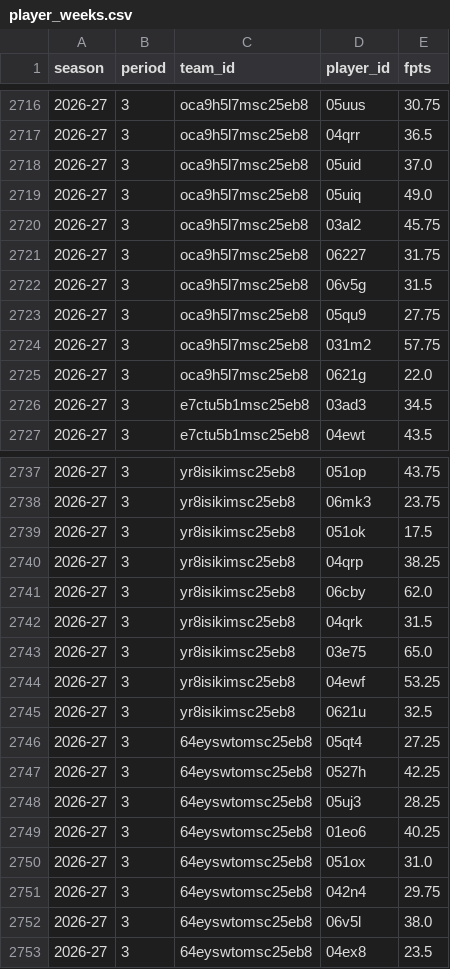
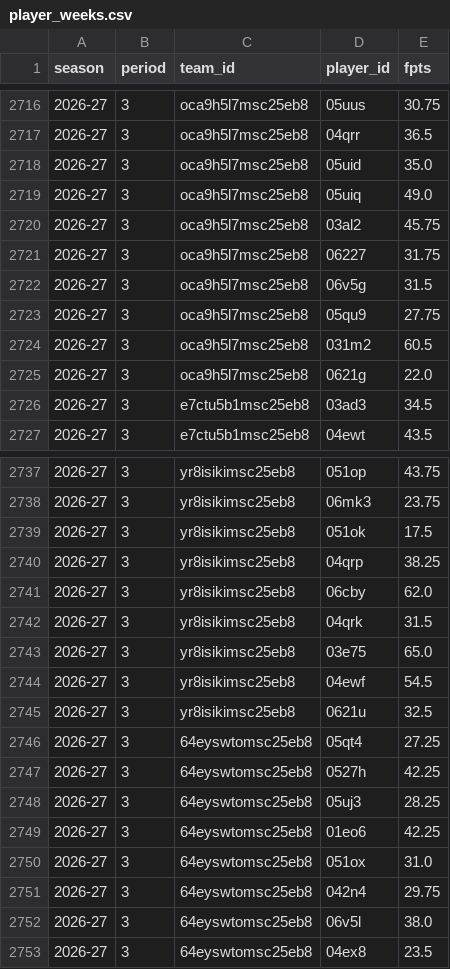
Before and after one commit to salty-api/fantrax-dashboard, a CSV file: data/player_weeks.csv, drawn as a sheet; only a part is shown, gaps mark what is left out.

```diff
--- a/data/player_weeks.csv
+++ b/data/player_weeks.csv
@@ -2717,3 +2717,3 @@ season,period,team_id,player_id,fpts
 2026-27,3,oca9h5l7msc25eb8,04qrr,36.5
-2026-27,3,oca9h5l7msc25eb8,05uid,37.0
+2026-27,3,oca9h5l7msc25eb8,05uid,35.0
 2026-27,3,oca9h5l7msc25eb8,05uiq,49.0
@@ -2723,3 +2723,3 @@ season,period,team_id,player_id,fpts
 2026-27,3,oca9h5l7msc25eb8,05qu9,27.75
-2026-27,3,oca9h5l7msc25eb8,031m2,57.75
+2026-27,3,oca9h5l7msc25eb8,031m2,60.5
 2026-27,3,oca9h5l7msc25eb8,0621g,22.0
@@ -2743,3 +2743,3 @@ season,period,team_id,player_id,fpts
 2026-27,3,yr8isikimsc25eb8,03e75,65.0
-2026-27,3,yr8isikimsc25eb8,04ewf,53.25
+2026-27,3,yr8isikimsc25eb8,04ewf,54.5
 2026-27,3,yr8isikimsc25eb8,0621u,32.5
@@ -2748,3 +2748,3 @@ season,period,team_id,player_id,fpts
 2026-27,3,64eyswtomsc25eb8,05uj3,28.25
-2026-27,3,64eyswtomsc25eb8,01eo6,40.25
+2026-27,3,64eyswtomsc25eb8,01eo6,42.25
 2026-27,3,64eyswtomsc25eb8,051ox,31.0
```
Also changed, not shown: data/matchups.csv, data/player_games.csv, 28 other files.
